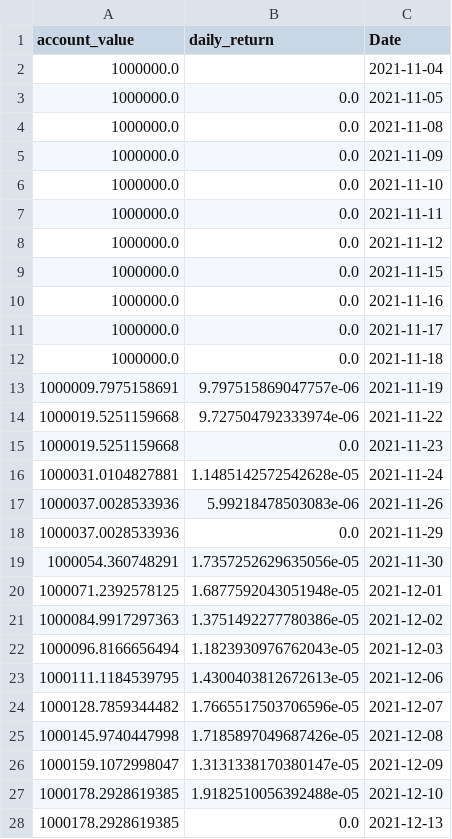
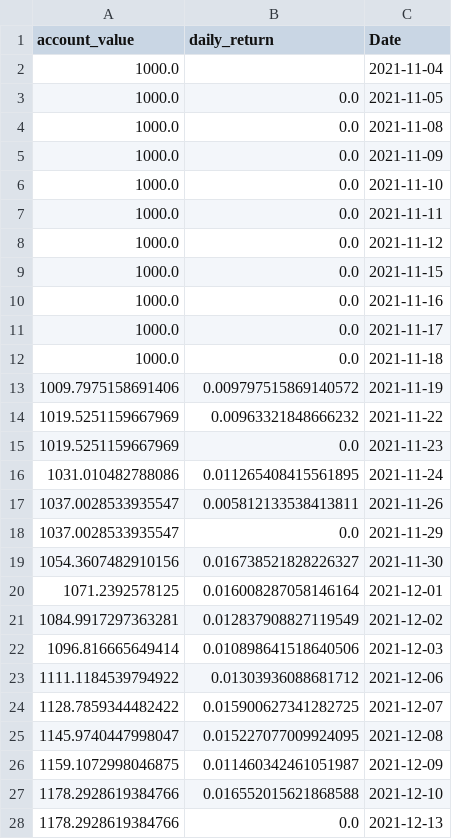
Before and after one commit to andeceneu4more/rl-stoks-pick, a CSV file: results/adrian/stage-1/model-2/df_account_value_test.csv, drawn as a sheet; only a part is shown; the diff covers the shown part only.

```diff
--- a/results/adrian/stage-1/model-2/df_account_value_test.csv
+++ b/results/adrian/stage-1/model-2/df_account_value_test.csv
@@ -1,28 +1,28 @@
 account_value,daily_return,Date
-1000000.0,,2021-11-04
-1000000.0,0.0,2021-11-05
-1000000.0,0.0,2021-11-08
-1000000.0,0.0,2021-11-09
-1000000.0,0.0,2021-11-10
-1000000.0,0.0,2021-11-11
-1000000.0,0.0,2021-11-12
-1000000.0,0.0,2021-11-15
-1000000.0,0.0,2021-11-16
-1000000.0,0.0,2021-11-17
-1000000.0,0.0,2021-11-18
-1000009.7975158691,9.797515869047757e-06,2021-11-19
-1000019.5251159668,9.727504792333974e-06,2021-11-22
-1000019.5251159668,0.0,2021-11-23
-1000031.0104827881,1.1485142572542628e-05,2021-11-24
-1000037.0028533936,5.99218478503083e-06,2021-11-26
-1000037.0028533936,0.0,2021-11-29
-1000054.360748291,1.7357252629635056e-05,2021-11-30
-1000071.2392578125,1.6877592043051948e-05,2021-12-01
-1000084.9917297363,1.3751492277780386e-05,2021-12-02
-1000096.8166656494,1.1823930976762043e-05,2021-12-03
-1000111.1184539795,1.4300403812672613e-05,2021-12-06
-1000128.7859344482,1.7665517503706596e-05,2021-12-07
-1000145.9740447998,1.7185897049687426e-05,2021-12-08
-1000159.1072998047,1.3131338170380147e-05,2021-12-09
-1000178.2928619385,1.9182510056392488e-05,2021-12-10
-1000178.2928619385,0.0,2021-12-13
+1000.0,,2021-11-04
+1000.0,0.0,2021-11-05
+1000.0,0.0,2021-11-08
+1000.0,0.0,2021-11-09
+1000.0,0.0,2021-11-10
+1000.0,0.0,2021-11-11
+1000.0,0.0,2021-11-12
+1000.0,0.0,2021-11-15
+1000.0,0.0,2021-11-16
+1000.0,0.0,2021-11-17
+1000.0,0.0,2021-11-18
+1009.7975158691406,0.009797515869140572,2021-11-19
+1019.5251159667969,0.00963321848666232,2021-11-22
+1019.5251159667969,0.0,2021-11-23
+1031.010482788086,0.011265408415561895,2021-11-24
+1037.0028533935547,0.005812133538413811,2021-11-26
+1037.0028533935547,0.0,2021-11-29
+1054.3607482910156,0.016738521828226327,2021-11-30
+1071.2392578125,0.016008287058146164,2021-12-01
+1084.9917297363281,0.012837908827119549,2021-12-02
+1096.816665649414,0.010898641518640506,2021-12-03
+1111.1184539794922,0.01303936088681712,2021-12-06
+1128.7859344482422,0.015900627341282725,2021-12-07
+1145.9740447998047,0.015227077009924095,2021-12-08
+1159.1072998046875,0.011460342461051987,2021-12-09
+1178.2928619384766,0.016552015621868588,2021-12-10
+1178.2928619384766,0.0,2021-12-13
```
Also changed, not shown: 131 edited cells elsewhere in this file, results/adrian/stage-1/model-2/df_account_value_validation.csv, results/adrian/stage-1/model-2/df_stocks_validation.csv, 13 other files.
